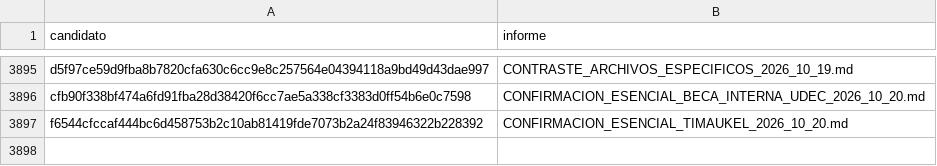
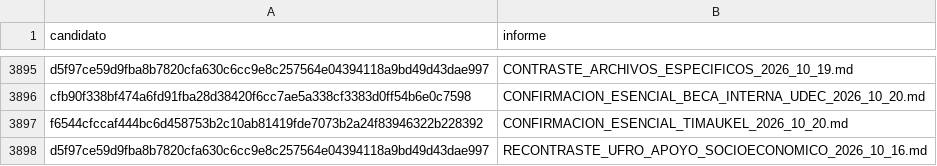
Before and after one commit to BenjaAranda/BecasFind, a CSV file: documentacion/auditoria_corpus/procesados/revisiones_parciales.csv, drawn as a sheet; only a part is shown, gaps mark what is left out.

```diff
--- a/documentacion/auditoria_corpus/procesados/revisiones_parciales.csv
+++ b/documentacion/auditoria_corpus/procesados/revisiones_parciales.csv
@@ -3897 +3897,2 @@ cfb90f338bf474a6fd91fba28d38420f6cc7ae5a338cf3383d0ff54b6e0c7598,CONFIRMACION_ES
 f6544cfccaf444bc6d458753b2c10ab81419fde7073b2a24f83946322b228392,CONFIRMACION_ESENCIAL_TIMAUKEL_2026_10_20.md
+d5f97ce59d9fba8b7820cfa630c6cc9e8c257564e04394118a9bd49d43dae997,RECONTRASTE_UFRO_APOYO_SOCIOECONOMICO_2026_10_16.md
```
Also changed, not shown: documentacion/auditoria_corpus/procesados/avance/por_registro.csv, documentacion/auditoria_corpus/procesados/cierre/casos.csv, 5 other files.
